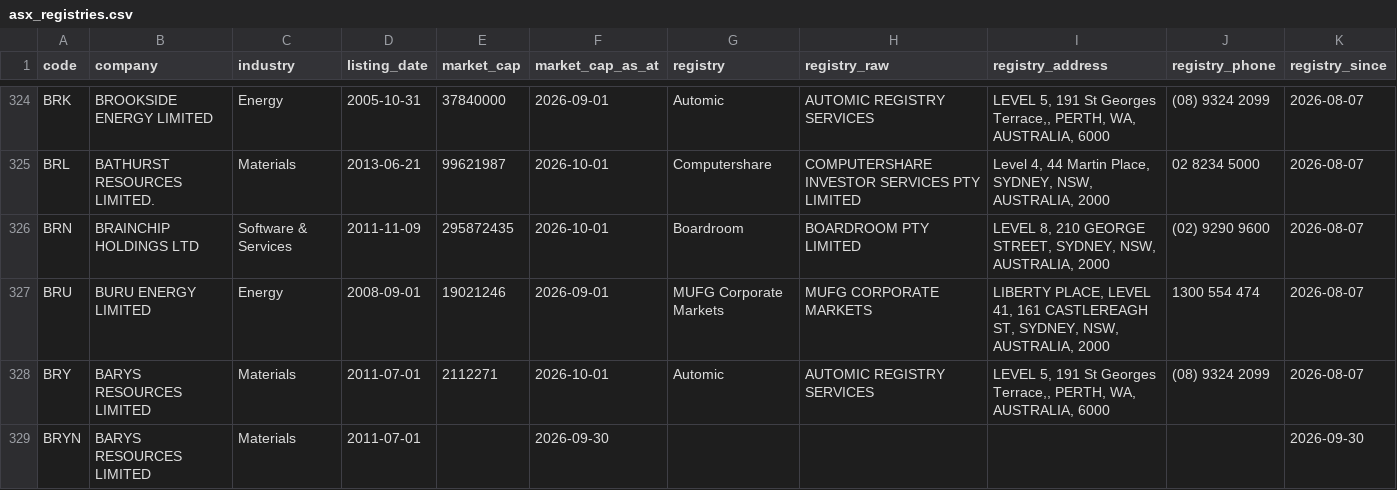
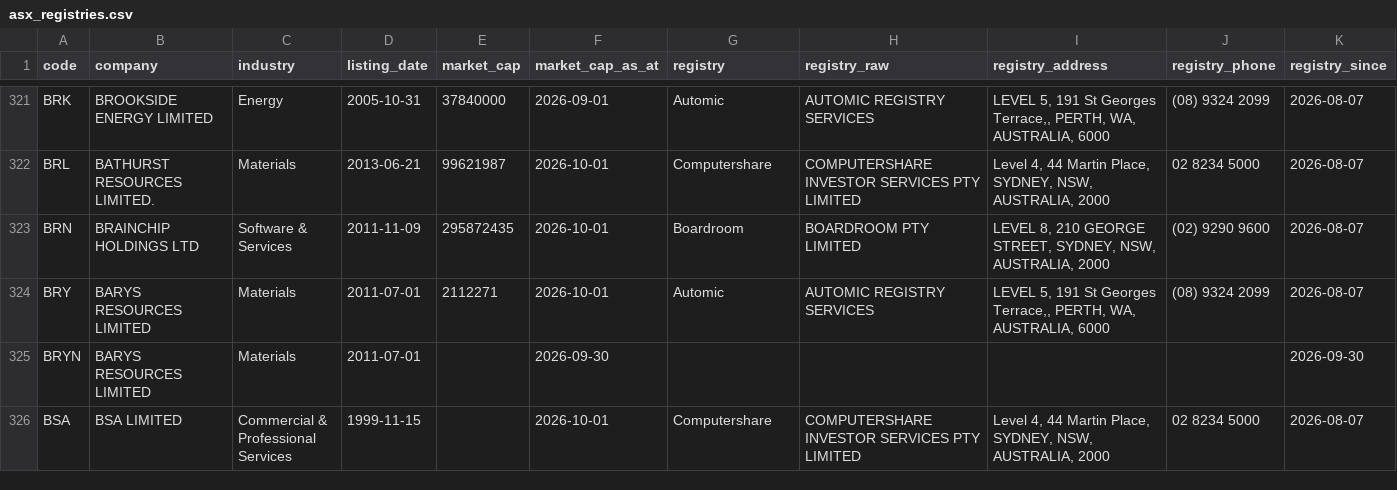
Before and after one commit to nwbort/registry-tracker, a CSV file: data/asx_registries.csv, drawn as a sheet; only a part is shown, gaps mark what is left out; the shorter side is filled out with more unchanged rows; the diff covers the shown part only; the diff names each change by its address in the sheet, - before the commit and + after, or states it on an @@ line.

```diff
--- a/data/asx_registries.csv
+++ b/data/asx_registries.csv
-row 327: BRU | BURU ENERGY LIMITED | Energy | 2008-09-01 | 19021246 | 2026-09-01 | MUFG Corporate Markets | MUFG CORPORATE MARKETS | LIBERTY PLACE, LEVEL 41, 161 CASTLEREAGH ST, SYDNEY, NSW, AUSTRALIA, 2000 | 1300 554 474 | 2026-08-07
```
Also changed, not shown: 17 removed rows and 1 edited cell elsewhere in this file.
